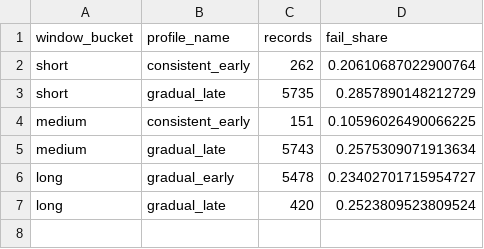
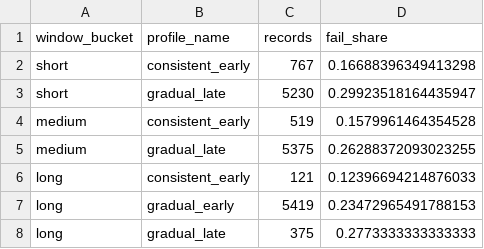
Before and after one commit to SanchesLearnAI/OULAD-Engagement-Outcomes, a CSV file: results/tma_deep_exploration_20261108/v4_profile_within_window.csv, drawn as a sheet.

```diff
--- a/results/tma_deep_exploration_20261108/v4_profile_within_window.csv
+++ b/results/tma_deep_exploration_20261108/v4_profile_within_window.csv
@@ -1,7 +1,8 @@
 window_bucket,profile_name,records,fail_share
-short,consistent_early,262,0.20610687022900764
-short,gradual_late,5735,0.2857890148212729
-medium,consistent_early,151,0.10596026490066225
-medium,gradual_late,5743,0.2575309071913634
-long,gradual_early,5478,0.23402701715954727
-long,gradual_late,420,0.2523809523809524
+short,consistent_early,767,0.16688396349413298
+short,gradual_late,5230,0.29923518164435947
+medium,consistent_early,519,0.1579961464354528
+medium,gradual_late,5375,0.26288372093023255
+long,consistent_early,121,0.12396694214876033
+long,gradual_early,5419,0.23472965491788153
+long,gradual_late,375,0.2773333333333333
```
Also changed, not shown: results/tma_deep_exploration_20261108/e5_bootstrap_and_subgroups.csv, results/tma_deep_exploration_20261108/e6_patterns_permutation.csv, 44 other files.
